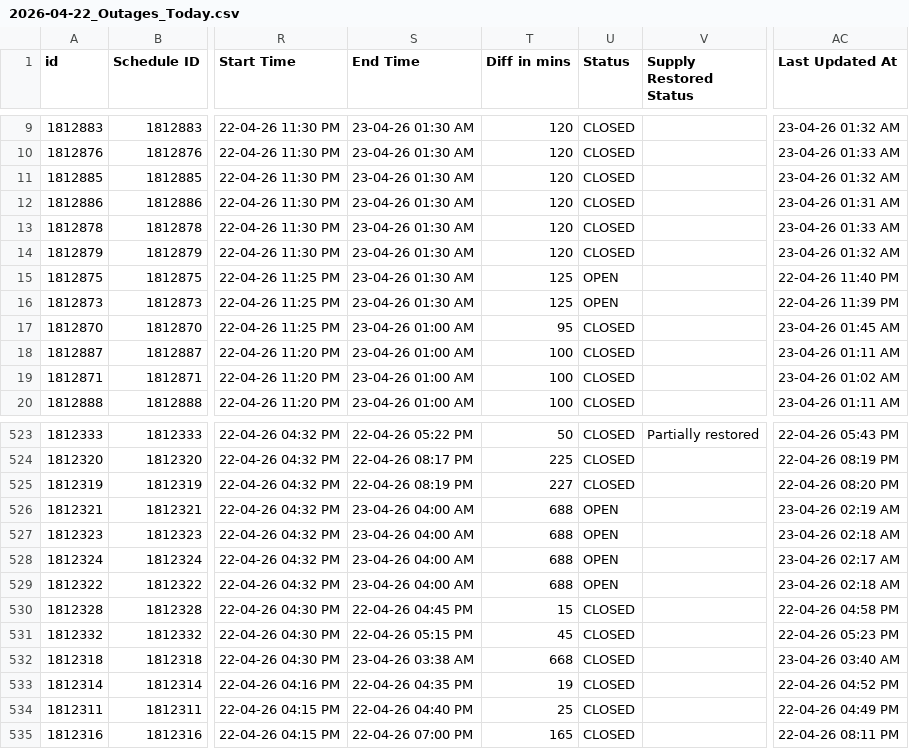
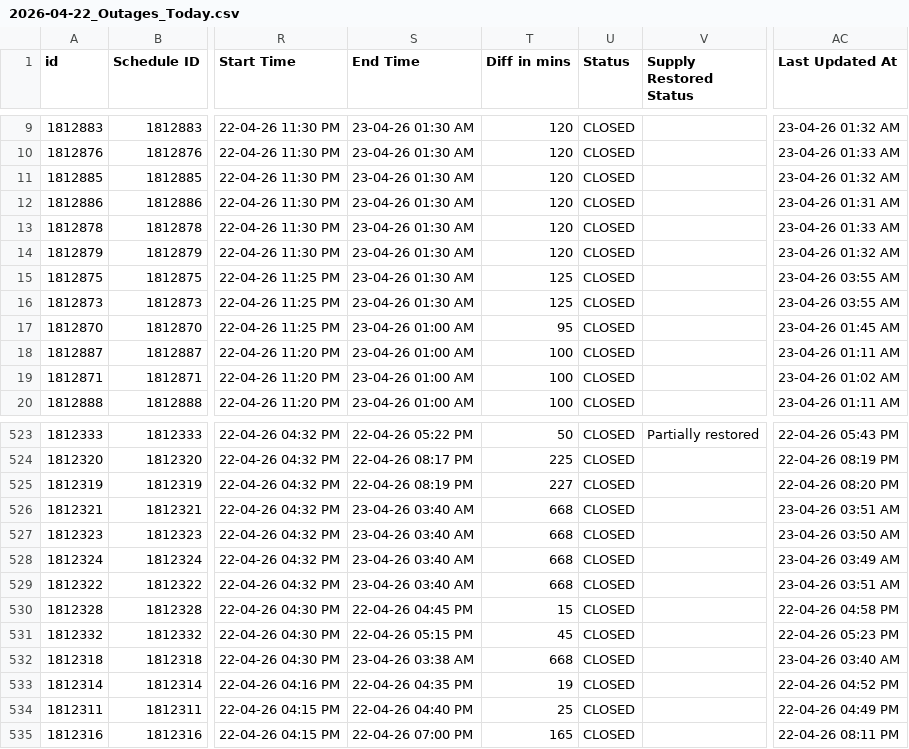
Before and after one commit to jamjayjoshi108/pspcl_daily_outage_dashboard, a CSV file: 2026-04-22_Outages_Today.csv, drawn as a sheet; only a part is shown, gaps mark what is left out; the diff names each change by its address in the sheet, - before the commit and + after, or states it on an @@ line.

```diff
--- a/2026-04-22_Outages_Today.csv
+++ b/2026-04-22_Outages_Today.csv
-U15:U16 (Status): OPEN
+U15:U16 (Status): CLOSED
-AC15 (Last Updated At): 22-04-26 11:40 PM
+AC15 (Last Updated At): 23-04-26 03:55 AM
-AC16 (Last Updated At): 22-04-26 11:39 PM
+AC16 (Last Updated At): 23-04-26 03:55 AM
-S526:S529 (End Time): 23-04-26 04:00 AM
+S526:S529 (End Time): 23-04-26 03:40 AM
-T526:T529 (Diff in mins): 688
+T526:T529 (Diff in mins): 668
-U526:U529 (Status): OPEN
+U526:U529 (Status): CLOSED
-AC526 (Last Updated At): 23-04-26 02:19 AM
+AC526 (Last Updated At): 23-04-26 03:51 AM
-AC527 (Last Updated At): 23-04-26 02:18 AM
+AC527 (Last Updated At): 23-04-26 03:50 AM
-AC528 (Last Updated At): 23-04-26 02:17 AM
+AC528 (Last Updated At): 23-04-26 03:49 AM
-AC529 (Last Updated At): 23-04-26 02:18 AM
+AC529 (Last Updated At): 23-04-26 03:51 AM
```
Also changed, not shown: 1 other file.
